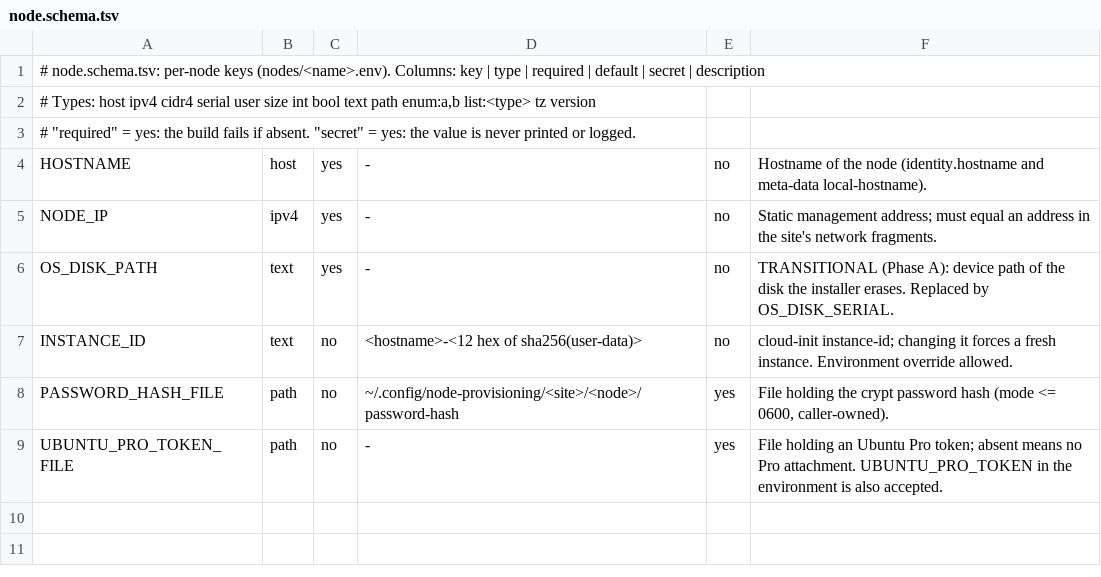
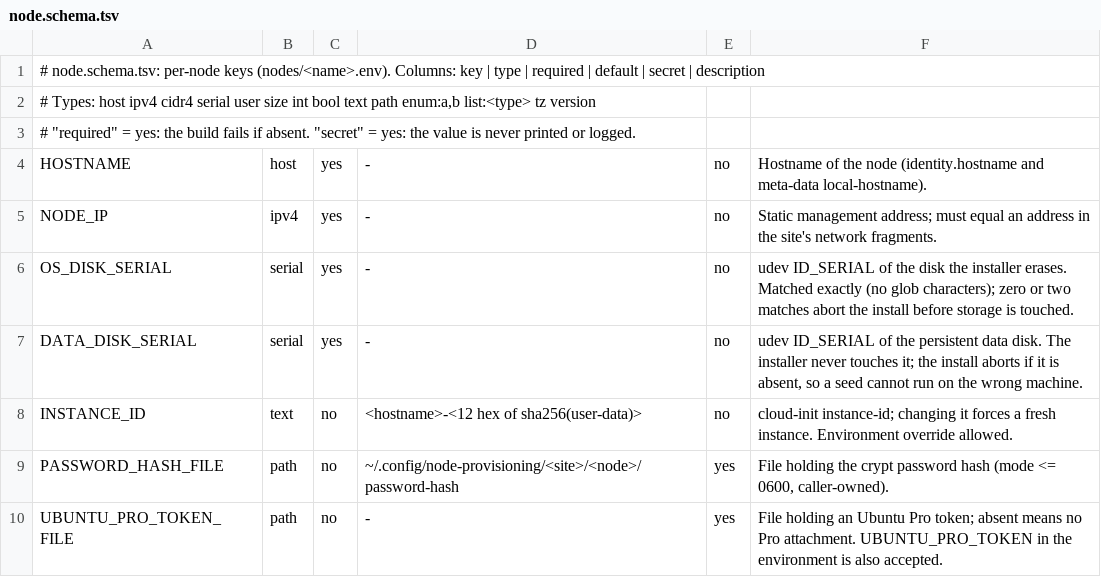
Before and after one commit to meddleware-org/node-provisioning, a TSV file: schema/node.schema.tsv, drawn as a sheet.

Commit message:
B1: select disks by serial with an identity guard

```diff
--- a/schema/node.schema.tsv
+++ b/schema/node.schema.tsv
@@ -5,3 +5,4 @@ HOSTNAME	host	yes	-	no	Hostname of the node (identity.hostname and meta-data loc
 NODE_IP	ipv4	yes	-	no	Static management address; must equal an address in the site's network fragments.
-OS_DISK_PATH	text	yes	-	no	TRANSITIONAL (Phase A): device path of the disk the installer erases. Replaced by OS_DISK_SERIAL.
+OS_DISK_SERIAL	serial	yes	-	no	udev ID_SERIAL of the disk the installer erases. Matched exactly (no glob characters); zero or two matches abort the install before storage is touched.
+DATA_DISK_SERIAL	serial	yes	-	no	udev ID_SERIAL of the persistent data disk. The installer never touches it; the install aborts if it is absent, so a seed cannot run on the wrong machine.
 INSTANCE_ID	text	no	<hostname>-<12 hex of sha256(user-data)>	no	cloud-init instance-id; changing it forces a fresh instance. Environment override allowed.
```
Also changed, not shown: 9 other files.
